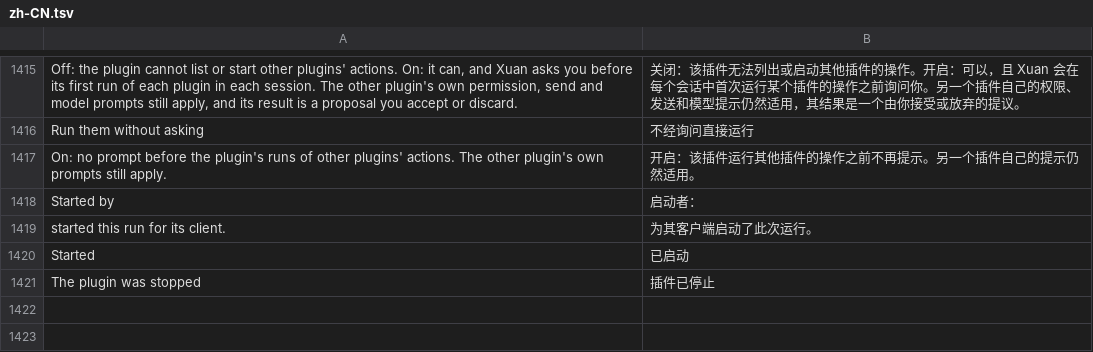
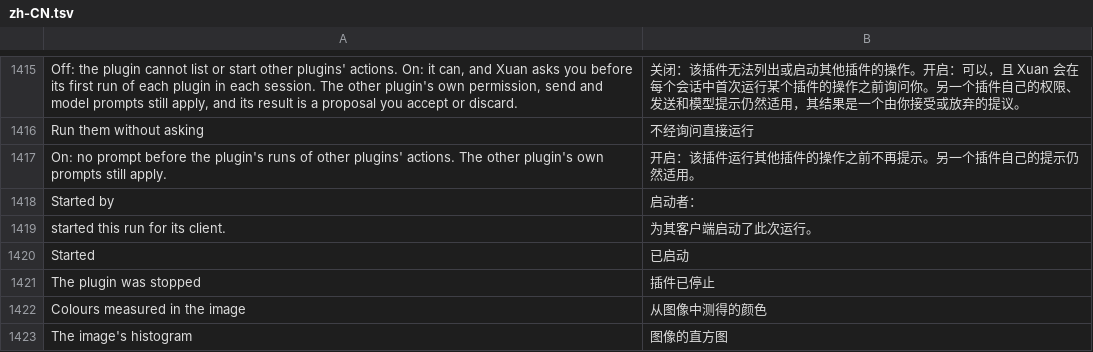
Before and after one commit to jeffory/xuan, a TSV file: assets/locales/zh-CN.tsv, drawn as a sheet; only a part is shown, gaps mark what is left out; the diff names each change by its address in the sheet, - before the commit and + after, or states it on an @@ line.

Commit message:
feat(mcp): measure pixels and export parts of the image to a file
Agents had to fetch a PNG and analyse it elsewhere for every objective check.
New host requests answer in numbers: `document/sample` gives the colour at
points (averaged by alpha over a radius) and `document/histogram` gives
luminance and RGB histograms with mean, median, range and clipped share, for
the image, a region or one layer. Both hand over what is in the image, so
they follow the same consent rules as the exports.

`document/export` and `layer/export` take a `region`, and `file/export`
with a `path` takes `layer`, `region` and `max_side` to write one layer, a
rectangle or a smaller copy as a PNG through the usual path prompt, so the
bytes need not pass through the model's context.

MCP: `sample_pixels`, `get_histogram`, `region` on `get_preview` and
`get_layer_image`, and the part options on `export_document`.

```diff
--- a/assets/locales/zh-CN.tsv
+++ b/assets/locales/zh-CN.tsv
+row 1422: Colours measured in the image | 从图像中测得的颜色
+row 1423: The image's histogram | 图像的直方图
```
Also changed, not shown: assets/locales/en.tsv, 11 other files.
